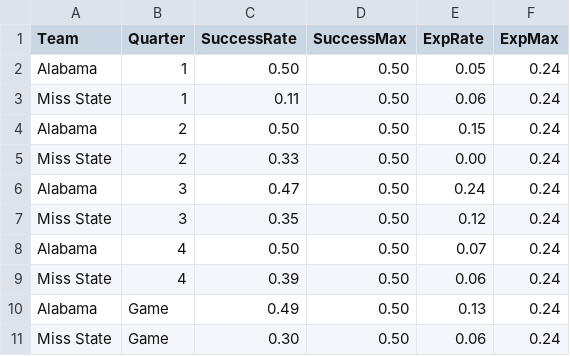
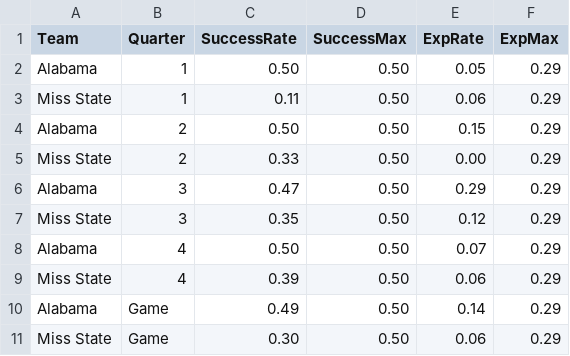
Before and after one commit to couchUX/couchux.github.io, a CSV file: RBR_charts/2016_BamaMissSt/SRXR_quarters/BamaMissSt_SRXR_Quarters.csv, drawn as a sheet.

```diff
--- a/RBR_charts/2016_BamaMissSt/SRXR_quarters/BamaMissSt_SRXR_Quarters.csv
+++ b/RBR_charts/2016_BamaMissSt/SRXR_quarters/BamaMissSt_SRXR_Quarters.csv
@@ -1,11 +1,11 @@
 Team,Quarter,SuccessRate,SuccessMax,ExpRate,ExpMax
-Alabama,1,0.50,0.50,0.05,0.24
-Miss State,1,0.11,0.50,0.06,0.24
-Alabama,2,0.50,0.50,0.15,0.24
-Miss State,2,0.33,0.50,0.00,0.24
-Alabama,3,0.47,0.50,0.24,0.24
-Miss State,3,0.35,0.50,0.12,0.24
-Alabama,4,0.50,0.50,0.07,0.24
-Miss State,4,0.39,0.50,0.06,0.24
-Alabama,Game,0.49,0.50,0.13,0.24
-Miss State,Game,0.30,0.50,0.06,0.24
+Alabama,1,0.50,0.50,0.05,0.29
+Miss State,1,0.11,0.50,0.06,0.29
+Alabama,2,0.50,0.50,0.15,0.29
+Miss State,2,0.33,0.50,0.00,0.29
+Alabama,3,0.47,0.50,0.29,0.29
+Miss State,3,0.35,0.50,0.12,0.29
+Alabama,4,0.50,0.50,0.07,0.29
+Miss State,4,0.39,0.50,0.06,0.29
+Alabama,Game,0.49,0.50,0.14,0.29
+Miss State,Game,0.30,0.50,0.06,0.29
```
Also changed, not shown: RBR_charts/2016_BamaMissSt/BamaMissSt_Plays_all.csv, 5 other files.
